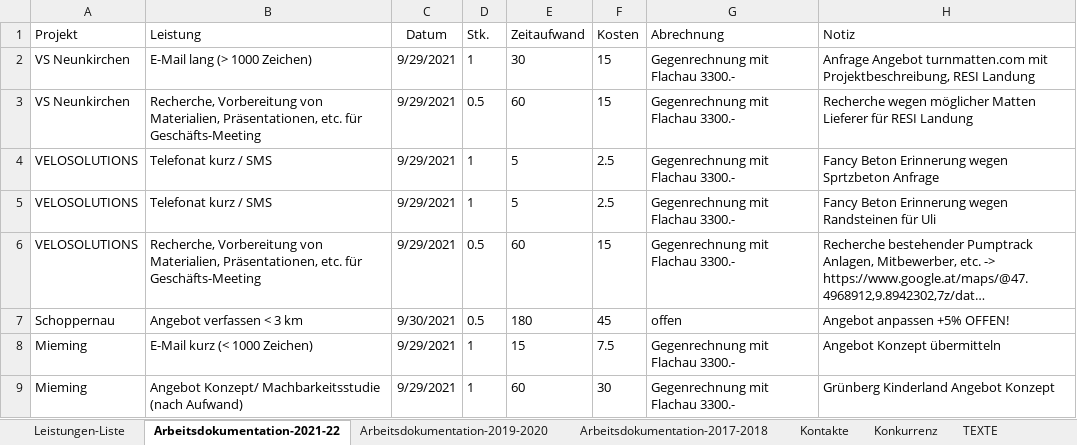
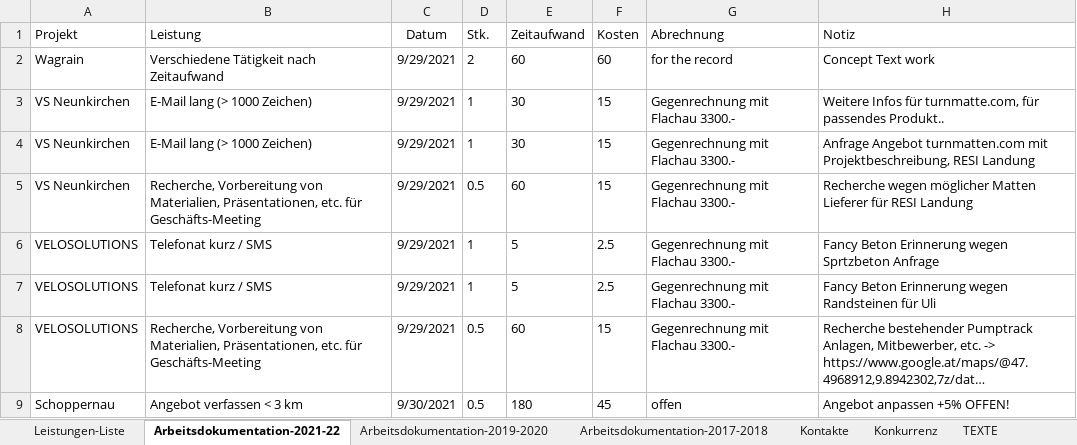
Before and after one commit to gimoya/tiroltrailhead, an Excel workbook: trailtech/Leistungen-KC-Trailtech.xlsx, sheet Arbeitsdokumentation-2021-22, drawn as a sheet; only a part is shown; the shorter side is filled out with more unchanged rows; long unchanged cells end in …; values as stored, in another font and other column widths than the file's, no borders; conditional formats and table styles not drawn; the diff names each change by its address in the sheet, - before the commit and + after, or states it on an @@ line.

```diff
--- a/trailtech/Leistungen-KC-Trailtech.xlsx (sheet Arbeitsdokumentation-2021-22)
+++ b/trailtech/Leistungen-KC-Trailtech.xlsx (sheet Arbeitsdokumentation-2021-22)
+row 2: Wagrain | Verschiedene Tätigkeit nach Zeitaufwand | 9/29/2021 | 2 | 60 | 60 | for the record | Concept Text work
+row 3: VS Neunkirchen | E-Mail lang (> 1000 Zeichen) | 9/29/2021 | 1 | 30 | 15 | Gegenrechnung mit Flachau 3300.- | Weitere Infos für turnmatte.com, für passendes Produkt..
```
Also changed, not shown: 3 other files.
